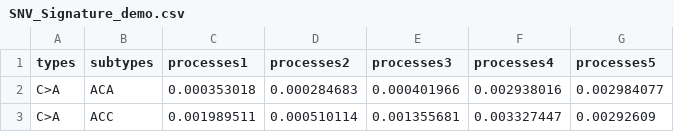
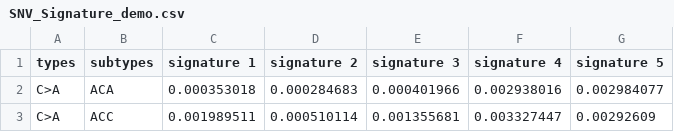
Before and after one commit to Nobel-Justin/Oviz-Bio-demo, a CSV file: SNV_Signature/demo_data/SNV_Signature_demo.csv, drawn as a sheet; only a part is shown.

Commit message:
update demo files

```diff
--- a/SNV_Signature/demo_data/SNV_Signature_demo.csv
+++ b/SNV_Signature/demo_data/SNV_Signature_demo.csv
@@ -1,2 +1,2 @@
-types,subtypes,processes1,processes2,processes3,processes4,processes5
+types,subtypes,signature 1,signature 2,signature 3,signature 4,signature 5
 C>A,ACA,0.000353018,0.000284683,0.000401966,0.002938016,0.002984077
```
Also changed, not shown: 4 other files.
